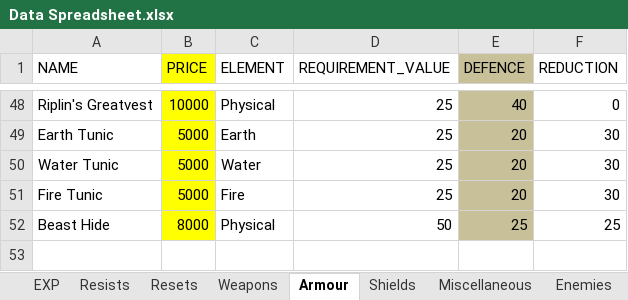
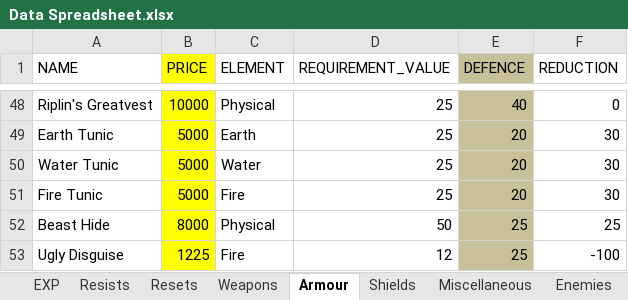
Before and after one commit to 1bengardner/toshes-quest-ii, an Excel workbook: data/Data Spreadsheet.xlsx, sheet Armour, drawn as a sheet; only a part is shown, gaps mark what is left out; values as stored, in another font and other column widths than the file's, no borders; the diff names each change by its address in the sheet, - before the commit and + after, or states it on an @@ line.

```diff
--- a/data/Data Spreadsheet.xlsx (sheet Armour)
+++ b/data/Data Spreadsheet.xlsx (sheet Armour)
+row 53: Ugly Disguise | 1225 | Fire | 12 | 25 | -100
```
Also changed, not shown: sheet Miscellaneous, charts or pictures, 2 other files.
